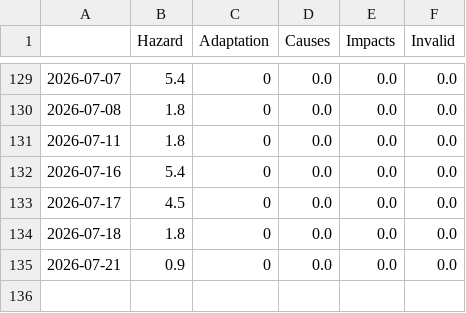
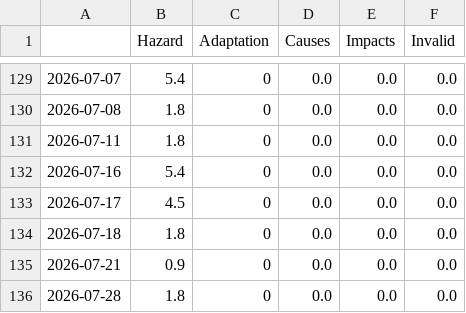
Before and after one commit to tapio-22-Digitale-Methoden-News/MassIsComing, a CSV file: csv/topics_date.csv, drawn as a sheet; only a part is shown, gaps mark what is left out.

```diff
--- a/csv/topics_date.csv
+++ b/csv/topics_date.csv
@@ -135 +135,2 @@
 2026-07-21,0.9,0,0.0,0.0,0.0
+2026-07-28,1.8,0,0.0,0.0,0.0
```
Also changed, not shown: 4 other files.
